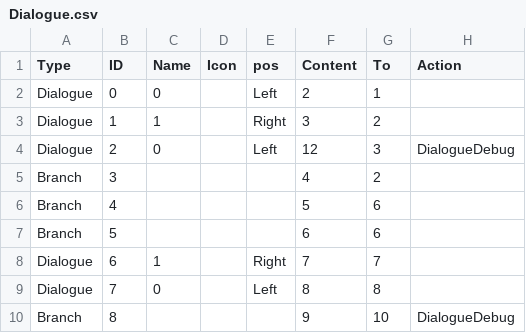
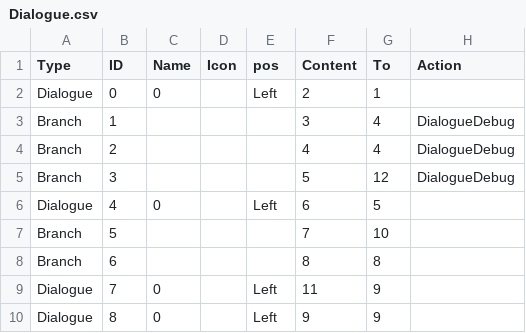
Before and after one commit to HCflower/FFramework, a CSV file: FFramework/Utility/DialogueKit/DialogueRuntime/CSV/Dialogue.csv, drawn as a sheet; only a part is shown; the diff covers the shown part only.

Commit message:
FFramework游戏开发框架 0.0.14版本。
1.UI层级添加后处理层。
2.优化本地化工具编辑器创建CSV文本名称（与SO文件名相同）。
3.优化对话工具创建对话数据模板文件内容。

```diff
--- a/FFramework/Utility/DialogueKit/DialogueRuntime/CSV/Dialogue.csv
+++ b/FFramework/Utility/DialogueKit/DialogueRuntime/CSV/Dialogue.csv
@@ -2,9 +2,9 @@ Type,ID,Name,Icon,pos,Content,To,Action
 Dialogue,0,0,,Left,2,1,
-Dialogue,1,1,,Right,3,2,
-Dialogue,2,0,,Left,12,3,DialogueDebug
-Branch,3,,,,4,2,
-Branch,4,,,,5,6,
-Branch,5,,,,6,6,
-Dialogue,6,1,,Right,7,7,
-Dialogue,7,0,,Left,8,8,
-Branch,8,,,,9,10,DialogueDebug
+Branch,1,,,,3,4,DialogueDebug
+Branch,2,,,,4,4,DialogueDebug
+Branch,3,,,,5,12,DialogueDebug
+Dialogue,4,0,,Left,6,5,
+Branch,5,,,,7,10,
+Branch,6,,,,8,8,
+Dialogue,7,0,,Left,11,9,
+Dialogue,8,0,,Left,9,9,
```
Also changed, not shown: 1 added row and 15 edited cells elsewhere in this file, 10 other files.
